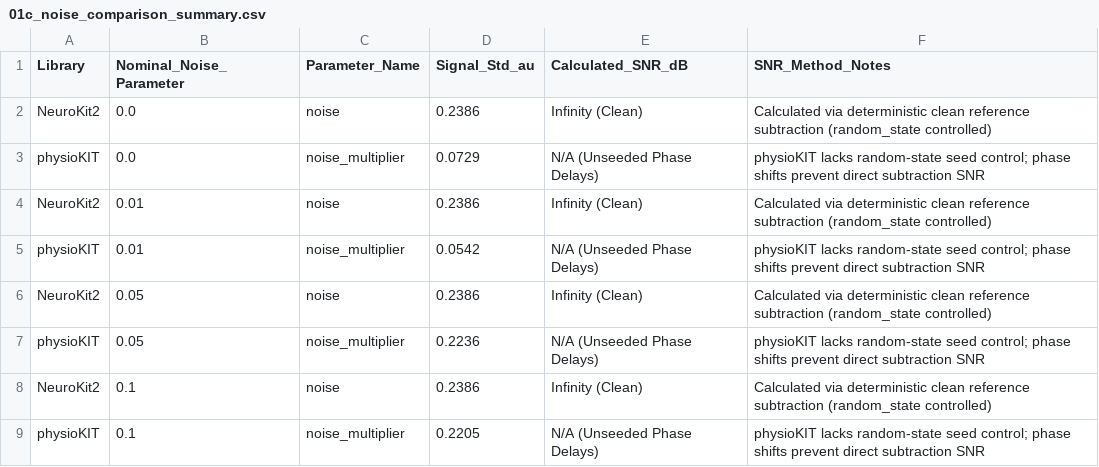
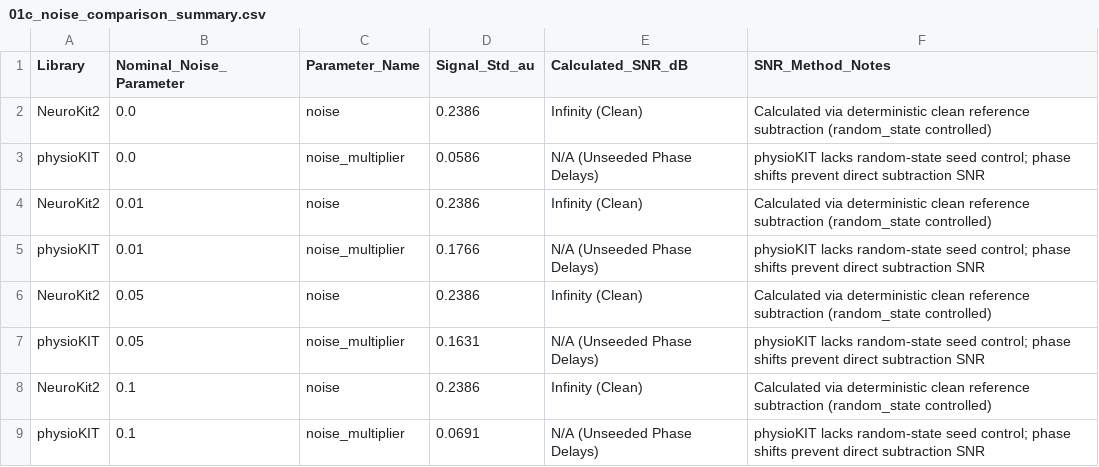
Before and after one commit to selingulk/ECG, a CSV file: outputs/01c_noise_comparison_summary.csv, drawn as a sheet.

```diff
--- a/outputs/01c_noise_comparison_summary.csv
+++ b/outputs/01c_noise_comparison_summary.csv
@@ -2,8 +2,8 @@ Library,Nominal_Noise_Parameter,Parameter_Name,Signal_Std_au,Calculated_SNR_dB,S
 NeuroKit2,0.0,noise,0.2386,Infinity (Clean),Calculated via deterministic clean reference subtraction (random_state controlled)
-physioKIT,0.0,noise_multiplier,0.0729,N/A (Unseeded Phase Delays),physioKIT lacks random-state seed control; phase shifts prevent direct subtraction SNR
+physioKIT,0.0,noise_multiplier,0.0586,N/A (Unseeded Phase Delays),physioKIT lacks random-state seed control; phase shifts prevent direct subtraction SNR
 NeuroKit2,0.01,noise,0.2386,Infinity (Clean),Calculated via deterministic clean reference subtraction (random_state controlled)
-physioKIT,0.01,noise_multiplier,0.0542,N/A (Unseeded Phase Delays),physioKIT lacks random-state seed control; phase shifts prevent direct subtraction SNR
+physioKIT,0.01,noise_multiplier,0.1766,N/A (Unseeded Phase Delays),physioKIT lacks random-state seed control; phase shifts prevent direct subtraction SNR
 NeuroKit2,0.05,noise,0.2386,Infinity (Clean),Calculated via deterministic clean reference subtraction (random_state controlled)
-physioKIT,0.05,noise_multiplier,0.2236,N/A (Unseeded Phase Delays),physioKIT lacks random-state seed control; phase shifts prevent direct subtraction SNR
+physioKIT,0.05,noise_multiplier,0.1631,N/A (Unseeded Phase Delays),physioKIT lacks random-state seed control; phase shifts prevent direct subtraction SNR
 NeuroKit2,0.1,noise,0.2386,Infinity (Clean),Calculated via deterministic clean reference subtraction (random_state controlled)
-physioKIT,0.1,noise_multiplier,0.2205,N/A (Unseeded Phase Delays),physioKIT lacks random-state seed control; phase shifts prevent direct subtraction SNR
+physioKIT,0.1,noise_multiplier,0.0691,N/A (Unseeded Phase Delays),physioKIT lacks random-state seed control; phase shifts prevent direct subtraction SNR
```
Also changed, not shown: outputs/01a_heart_rate_comparison_summary.csv, outputs/01d_sampling_rate_summary.csv, 8 other files.
